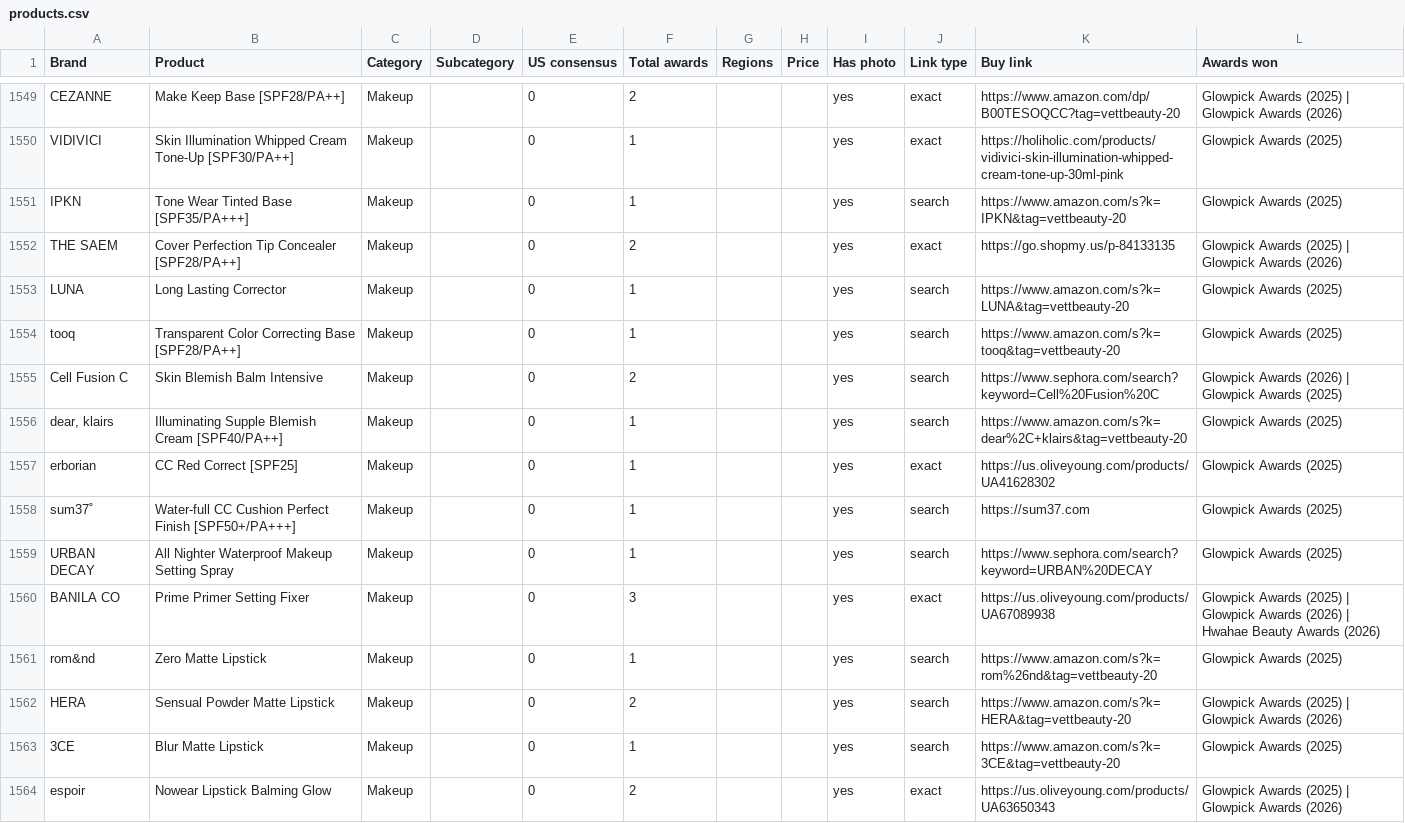
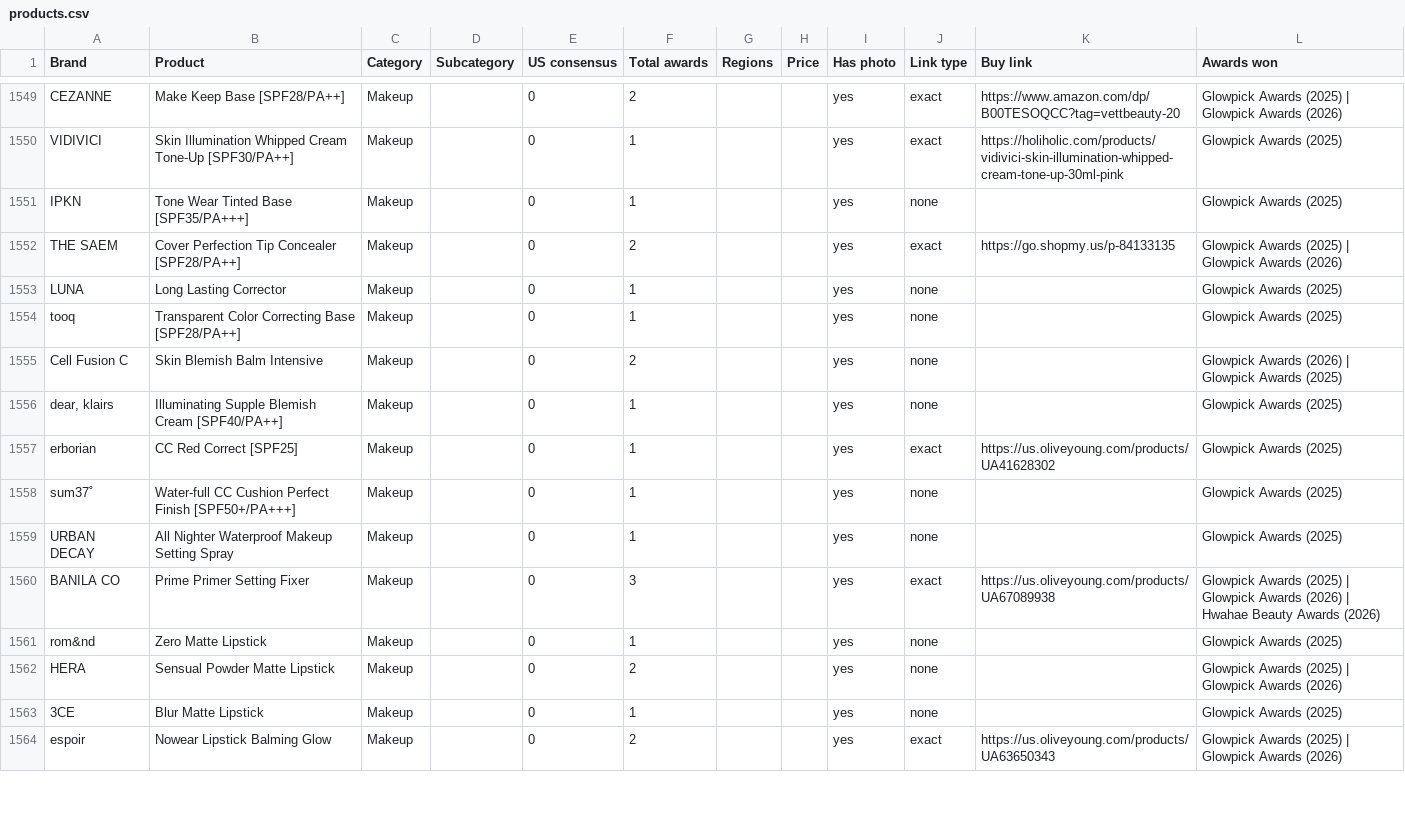
Before and after one commit to vettbty/vettbeauty-scaffold, a CSV file: products.csv, drawn as a sheet; only a part is shown, gaps mark what is left out; the diff covers the shown part only.

```diff
--- a/products.csv
+++ b/products.csv
@@ -1550,15 +1550,15 @@ CEZANNE,Make Keep Base [SPF28/PA++],Makeup,,0,2,,,yes,exact,https://www.amazon.c
 VIDIVICI,Skin Illumination Whipped Cream Tone-Up [SPF30/PA++],Makeup,,0,1,,,yes,exact,https://holiholic.com/products/vidivici-skin-illumination-whipped-cream-tone-up-30ml-pink,Glowpick Awards (2025)
-IPKN,Tone Wear Tinted Base [SPF35/PA+++],Makeup,,0,1,,,yes,search,https://www.amazon.com/s?k=IPKN&tag=vettbeauty-20,Glowpick Awards (2025)
+IPKN,Tone Wear Tinted Base [SPF35/PA+++],Makeup,,0,1,,,yes,none,,Glowpick Awards (2025)
 THE SAEM,Cover Perfection Tip Concealer [SPF28/PA++],Makeup,,0,2,,,yes,exact,https://go.shopmy.us/p-84133135,Glowpick Awards (2025)  |  Glowpick Awards (2026)
-LUNA,Long Lasting Corrector,Makeup,,0,1,,,yes,search,https://www.amazon.com/s?k=LUNA&tag=vettbeauty-20,Glowpick Awards (2025)
-tooq,Transparent Color Correcting Base [SPF28/PA++],Makeup,,0,1,,,yes,search,https://www.amazon.com/s?k=tooq&tag=vettbeauty-20,Glowpick Awards (2025)
-Cell Fusion C,Skin Blemish Balm Intensive,Makeup,,0,2,,,yes,search,https://www.sephora.com/search?keyword=Cell%20Fusion%20C,Glowpick Awards (2026)  |  Glowpick Awards (2025)
-"dear, klairs",Illuminating Supple Blemish Cream [SPF40/PA++],Makeup,,0,1,,,yes,search,https://www.amazon.com/s?k=dear%2C+klairs&tag=vettbeauty-20,Glowpick Awards (2025)
+LUNA,Long Lasting Corrector,Makeup,,0,1,,,yes,none,,Glowpick Awards (2025)
+tooq,Transparent Color Correcting Base [SPF28/PA++],Makeup,,0,1,,,yes,none,,Glowpick Awards (2025)
+Cell Fusion C,Skin Blemish Balm Intensive,Makeup,,0,2,,,yes,none,,Glowpick Awards (2026)  |  Glowpick Awards (2025)
+"dear, klairs",Illuminating Supple Blemish Cream [SPF40/PA++],Makeup,,0,1,,,yes,none,,Glowpick Awards (2025)
 erborian,CC Red Correct [SPF25],Makeup,,0,1,,,yes,exact,https://us.oliveyoung.com/products/UA41628302,Glowpick Awards (2025)
-sum37˚,Water-full CC Cushion Perfect Finish [SPF50+/PA+++],Makeup,,0,1,,,yes,search,https://sum37.com,Glowpick Awards (2025)
-URBAN DECAY,All Nighter Waterproof Makeup Setting Spray,Makeup,,0,1,,,yes,search,https://www.sephora.com/search?keyword=URBAN%20DECAY,Glowpick Awards (2025)
+sum37˚,Water-full CC Cushion Perfect Finish [SPF50+/PA+++],Makeup,,0,1,,,yes,none,,Glowpick Awards (2025)
+URBAN DECAY,All Nighter Waterproof Makeup Setting Spray,Makeup,,0,1,,,yes,none,,Glowpick Awards (2025)
 BANILA CO,Prime Primer Setting Fixer,Makeup,,0,3,,,yes,exact,https://us.oliveyoung.com/products/UA67089938,Glowpick Awards (2025)  |  Glowpick Awards (2026)  |  Hwahae Beauty Awards (2026)
-rom&nd,Zero Matte Lipstick,Makeup,,0,1,,,yes,search,https://www.amazon.com/s?k=rom%26nd&tag=vettbeauty-20,Glowpick Awards (2025)
-HERA,Sensual Powder Matte Lipstick,Makeup,,0,2,,,yes,search,https://www.amazon.com/s?k=HERA&tag=vettbeauty-20,Glowpick Awards (2025)  |  Glowpick Awards (2026)
-3CE,Blur Matte Lipstick,Makeup,,0,1,,,yes,search,https://www.amazon.com/s?k=3CE&tag=vettbeauty-20,Glowpick Awards (2025)
+rom&nd,Zero Matte Lipstick,Makeup,,0,1,,,yes,none,,Glowpick Awards (2025)
+HERA,Sensual Powder Matte Lipstick,Makeup,,0,2,,,yes,none,,Glowpick Awards (2025)  |  Glowpick Awards (2026)
+3CE,Blur Matte Lipstick,Makeup,,0,1,,,yes,none,,Glowpick Awards (2025)
 espoir,Nowear Lipstick Balming Glow,Makeup,,0,2,,,yes,exact,https://us.oliveyoung.com/products/UA63650343,Glowpick Awards (2025)  |  Glowpick Awards (2026)
```
Also changed, not shown: 130 edited cells elsewhere in this file, 1 other file.
